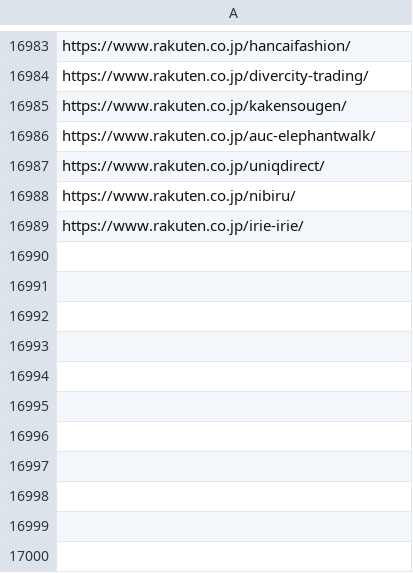
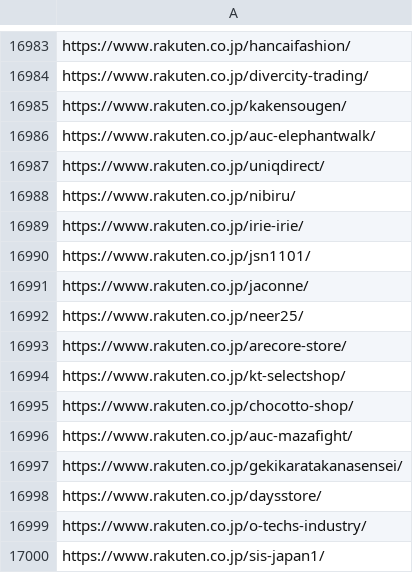
Before and after one commit to toaruman/PROLE, a CSV file: rakuten_scraping.csv, drawn as a sheet; only a part is shown, gaps mark what is left out; the diff names each change by its address in the sheet, - before the commit and + after, or states it on an @@ line.

```diff
--- a/rakuten_scraping.csv
+++ b/rakuten_scraping.csv
+row 16990: https://www.rakuten.co.jp/jsn1101/
+row 16991: https://www.rakuten.co.jp/jaconne/
+row 16992: https://www.rakuten.co.jp/neer25/
+row 16993: https://www.rakuten.co.jp/arecore-store/
+row 16994: https://www.rakuten.co.jp/kt-selectshop/
+row 16995: https://www.rakuten.co.jp/chocotto-shop/
+row 16996: https://www.rakuten.co.jp/auc-mazafight/
+row 16997: https://www.rakuten.co.jp/gekikaratakanasensei/
+row 16998: https://www.rakuten.co.jp/daysstore/
+row 16999: https://www.rakuten.co.jp/o-techs-industry/
+row 17000: https://www.rakuten.co.jp/sis-japan1/
```
Also changed, not shown: 1 other file.
